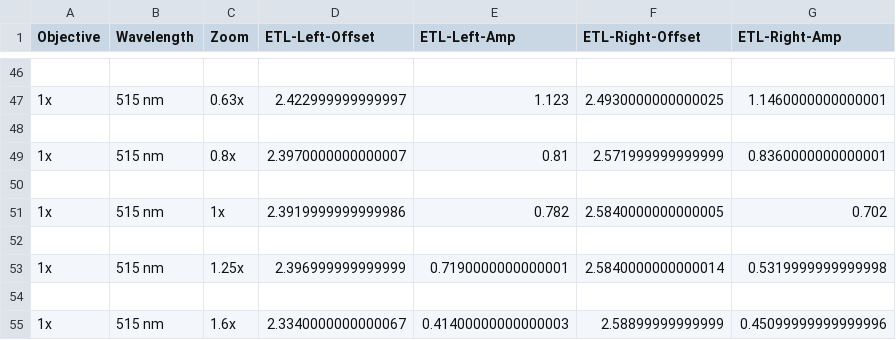
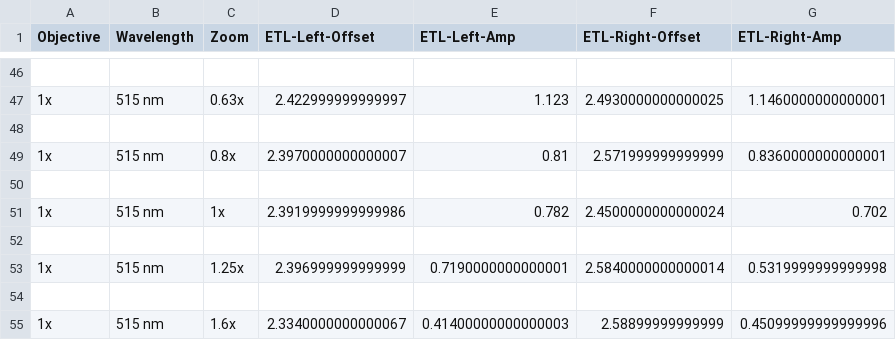
Before and after one commit to mesoSPIM/mesoSPIM-control, a CSV file: mesoSPIM/config/etl_parameters/ETL-parameters.csv, drawn as a sheet; only a part is shown, gaps mark what is left out.

```diff
--- a/mesoSPIM/config/etl_parameters/ETL-parameters.csv
+++ b/mesoSPIM/config/etl_parameters/ETL-parameters.csv
@@ -50,3 +50,3 @@ Objective;Wavelength;Zoom;ETL-Left-Offset;ETL-Left-Amp;ETL-Right-Offset;ETL-Righ
 
-1x;515 nm;1x;2.3919999999999986;0.782;2.5840000000000005;0.702
+1x;515 nm;1x;2.3919999999999986;0.782;2.4500000000000024;0.702
 
```
Also changed, not shown: 1 other file.
